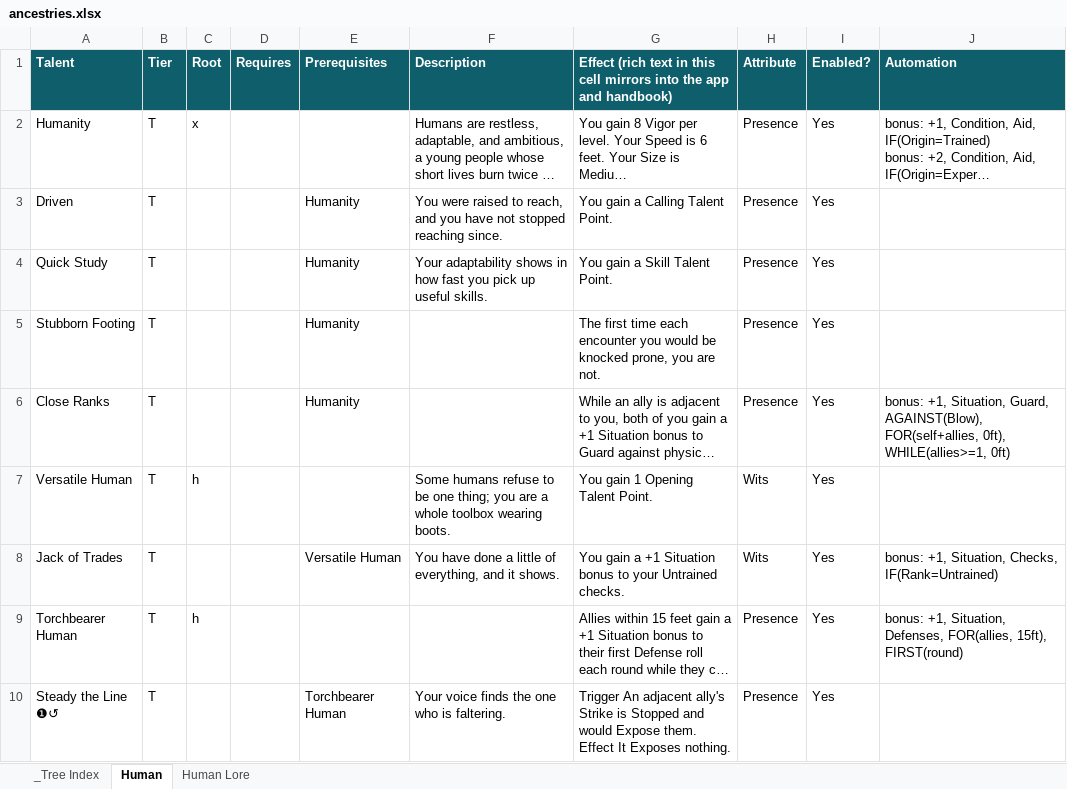
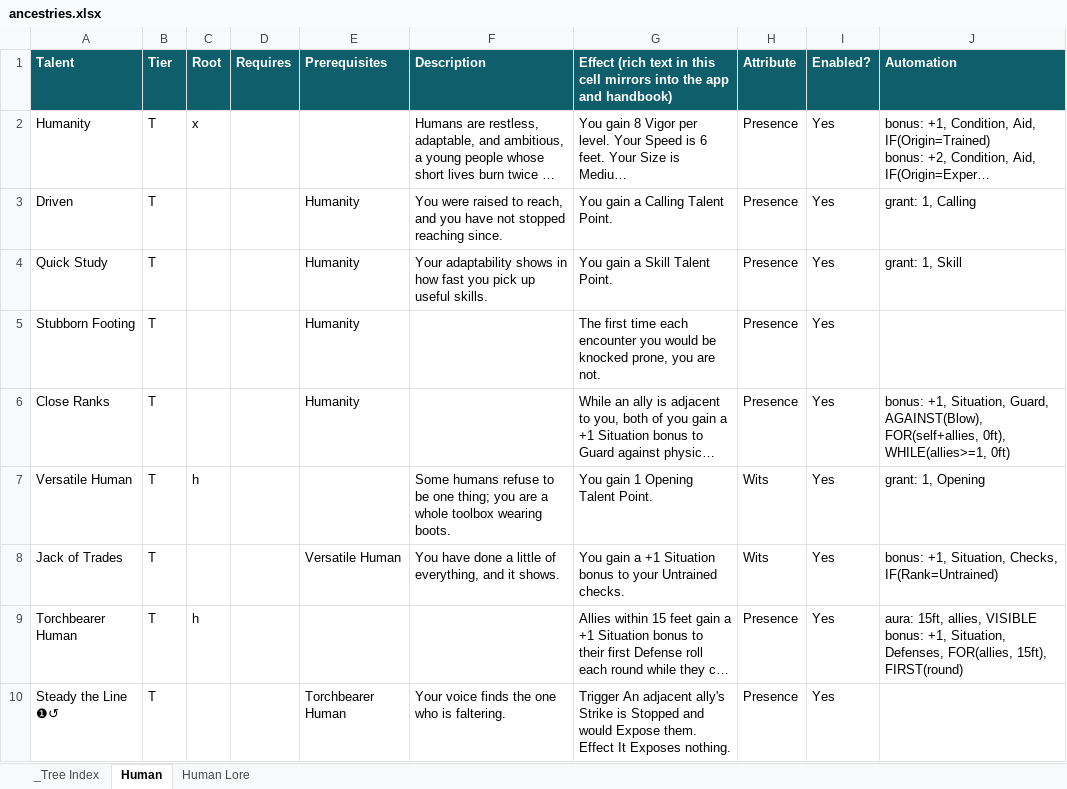
Before and after one commit to mwp2cwfunfunfun/starwrought, an Excel workbook: data/ancestries.xlsx, sheet Human, drawn as a sheet; long unchanged cells end in …; values as stored, in another font and other column widths than the file's, no borders; ↵ is a line break in a cell; the diff names each change by its address in the sheet, - before the commit and + after, or states it on an @@ line.

Commit message:
0.13.0, kinds 2 and 3: grant and aura
kinds/grant.mjs: `grant: <N>, <Scope> [, DIFFERENT] [, IF]`, the Grants column's successor; toGrantField maps a rule onto the wizard's { n, mode, scope } (Opening is a Root anywhere, Comet anywhere), used by the build and re-derived by the Talent model at prepare. kinds/aura.mjs: `aura: <N>ft, <Who> [, VISIBLE]`, the Aura column's successor; toAuraField is system.aura as the column wrote it, used by the build and re-derived by the Talent and action models (applyAuraRule), so rangesOf, the canvas and the HUD read nothing new. Neither has a hook. Driven, Quick Study and Versatile Human's grant lines and Torchbearer's aura line written into data/ancestries.xlsx (11 rules on 7 documents, 3 kinds). test_rules: 86 checks.

```diff
--- a/data/ancestries.xlsx (sheet Human)
+++ b/data/ancestries.xlsx (sheet Human)
-J3 (Automation): (empty)
+J3 (Automation): grant: 1, Calling
-J4 (Automation): (empty)
+J4 (Automation): grant: 1, Skill
-J7 (Automation): (empty)
+J7 (Automation): grant: 1, Opening
-J9 (Automation): bonus: +1,…
+J9 (Automation): aura: 15ft, allies, VISIBLE ↵ bonus: +1,…
```
Also changed, not shown: 13 other files.
